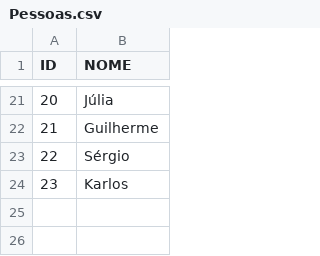
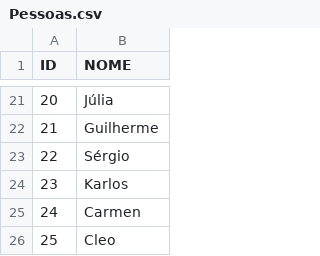
Before and after one commit to LucasGaSantos/PBL03, a CSV file: Pessoas.csv, drawn as a sheet; only a part is shown, gaps mark what is left out; the diff names each change by its address in the sheet, - before the commit and + after, or states it on an @@ line.

```diff
--- a/Pessoas.csv
+++ b/Pessoas.csv
+row 25: 24 | Carmen
+row 26: 25 | Cleo
```
Also changed, not shown: 4 other files.
